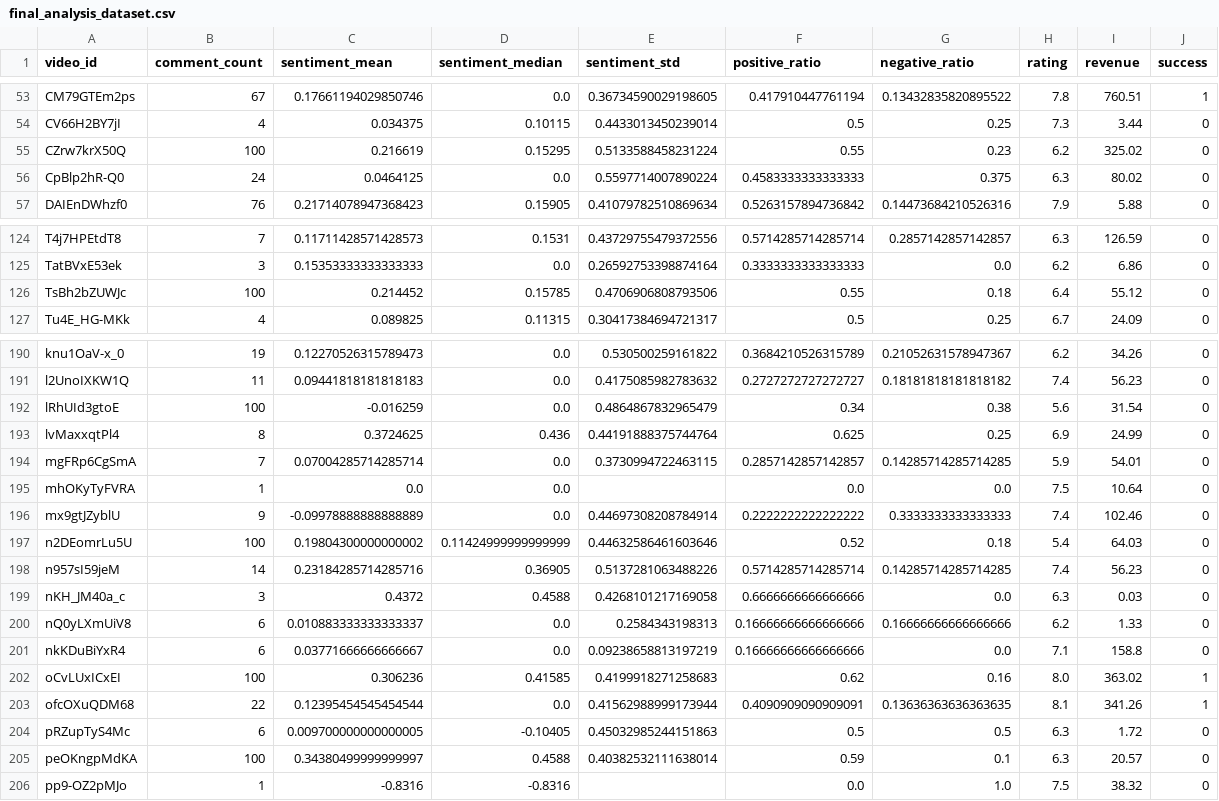
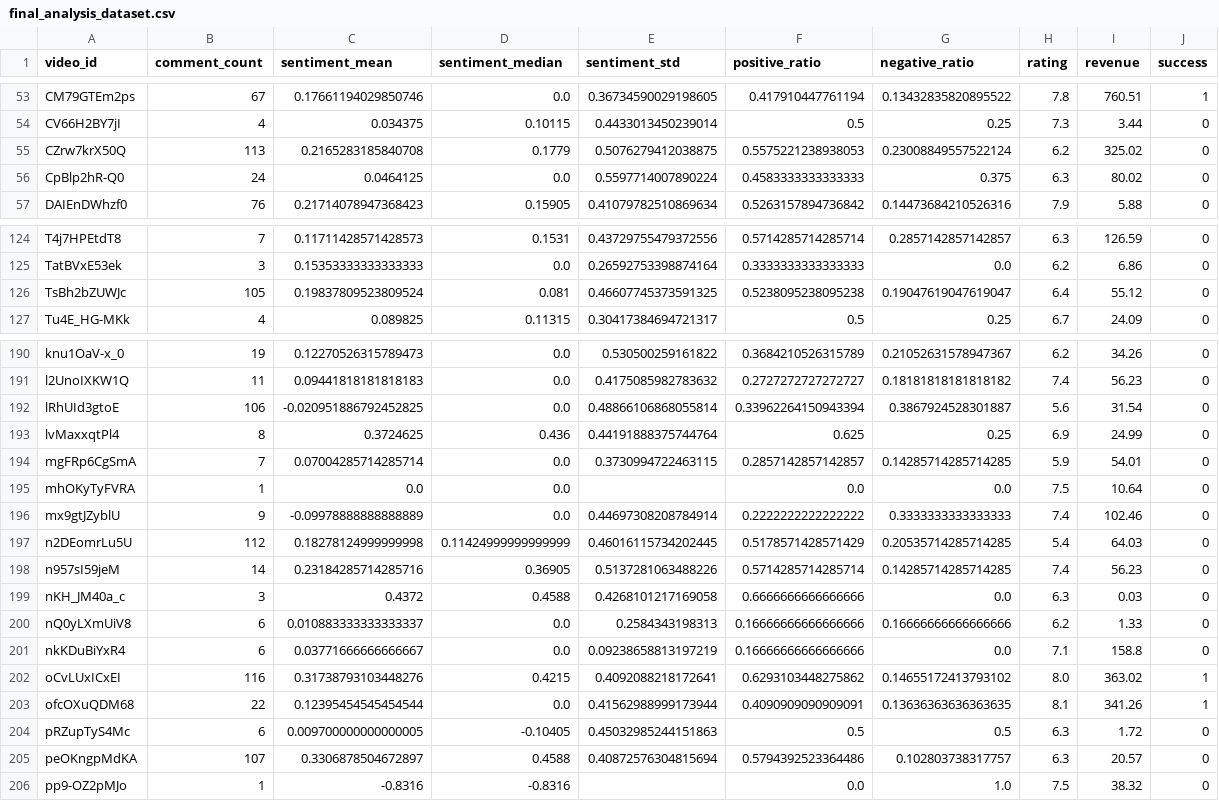
Before and after one commit to EZST99/bigdata-project-new, a CSV file: data/final_analysis_dataset.csv, drawn as a sheet; only a part is shown, gaps mark what is left out; the diff covers the shown part only.

```diff
--- a/data/final_analysis_dataset.csv
+++ b/data/final_analysis_dataset.csv
@@ -54,3 +54,3 @@ CM79GTEm2ps,67,0.17661194029850746,0.0,0.36734590029198605,0.417910447761194,0.1
 CV66H2BY7jI,4,0.034375,0.10115,0.4433013450239014,0.5,0.25,7.3,3.44,0
-CZrw7krX50Q,100,0.216619,0.15295,0.5133588458231224,0.55,0.23,6.2,325.02,0
+CZrw7krX50Q,113,0.2165283185840708,0.1779,0.5076279412038875,0.5575221238938053,0.23008849557522124,6.2,325.02,0
 CpBlp2hR-Q0,24,0.0464125,0.0,0.5597714007890224,0.4583333333333333,0.375,6.3,80.02,0
@@ -125,3 +125,3 @@ T4j7HPEtdT8,7,0.11711428571428573,0.1531,0.43729755479372556,0.5714285714285714,
 TatBVxE53ek,3,0.15353333333333333,0.0,0.26592753398874164,0.3333333333333333,0.0,6.2,6.86,0
-TsBh2bZUWJc,100,0.214452,0.15785,0.4706906808793506,0.55,0.18,6.4,55.12,0
+TsBh2bZUWJc,105,0.19837809523809524,0.081,0.46607745373591325,0.5238095238095238,0.19047619047619047,6.4,55.12,0
 Tu4E_HG-MKk,4,0.089825,0.11315,0.30417384694721317,0.5,0.25,6.7,24.09,0
@@ -191,3 +191,3 @@ knu1OaV-x_0,19,0.12270526315789473,0.0,0.530500259161822,0.3684210526315789,0.21
 l2UnoIXKW1Q,11,0.09441818181818183,0.0,0.4175085982783632,0.2727272727272727,0.18181818181818182,7.4,56.23,0
-lRhUId3gtoE,100,-0.016259,0.0,0.4864867832965479,0.34,0.38,5.6,31.54,0
+lRhUId3gtoE,106,-0.020951886792452825,0.0,0.48866106868055814,0.33962264150943394,0.3867924528301887,5.6,31.54,0
 lvMaxxqtPl4,8,0.3724625,0.436,0.44191888375744764,0.625,0.25,6.9,24.99,0
@@ -196,3 +196,3 @@ mhOKyTyFVRA,1,0.0,0.0,,0.0,0.0,7.5,10.64,0
 mx9gtJZyblU,9,-0.09978888888888889,0.0,0.44697308208784914,0.2222222222222222,0.3333333333333333,7.4,102.46,0
-n2DEomrLu5U,100,0.19804300000000002,0.11424999999999999,0.44632586461603646,0.52,0.18,5.4,64.03,0
+n2DEomrLu5U,112,0.18278124999999998,0.11424999999999999,0.46016115734202445,0.5178571428571429,0.20535714285714285,5.4,64.03,0
 n957sI59jeM,14,0.23184285714285716,0.36905,0.5137281063488226,0.5714285714285714,0.14285714285714285,7.4,56.23,0
@@ -201,6 +201,6 @@ nQ0yLXmUiV8,6,0.010883333333333337,0.0,0.2584343198313,0.16666666666666666,0.166
 nkKDuBiYxR4,6,0.03771666666666667,0.0,0.09238658813197219,0.16666666666666666,0.0,7.1,158.8,0
-oCvLUxICxEI,100,0.306236,0.41585,0.4199918271258683,0.62,0.16,8.0,363.02,1
+oCvLUxICxEI,116,0.31738793103448276,0.4215,0.4092088218172641,0.6293103448275862,0.14655172413793102,8.0,363.02,1
 ofcOXuQDM68,22,0.12395454545454544,0.0,0.41562988999173944,0.4090909090909091,0.13636363636363635,8.1,341.26,1
 pRZupTyS4Mc,6,0.009700000000000005,-0.10405,0.45032985244151863,0.5,0.5,6.3,1.72,0
-peOKngpMdKA,100,0.34380499999999997,0.4588,0.40382532111638014,0.59,0.1,6.3,20.57,0
+peOKngpMdKA,107,0.3306878504672897,0.4588,0.40872576304815694,0.5794392523364486,0.102803738317757,6.3,20.57,0
 pp9-OZ2pMJo,1,-0.8316,-0.8316,,0.0,1.0,7.5,38.32,0
```
Also changed, not shown: 91 edited cells elsewhere in this file, 5 other files.
